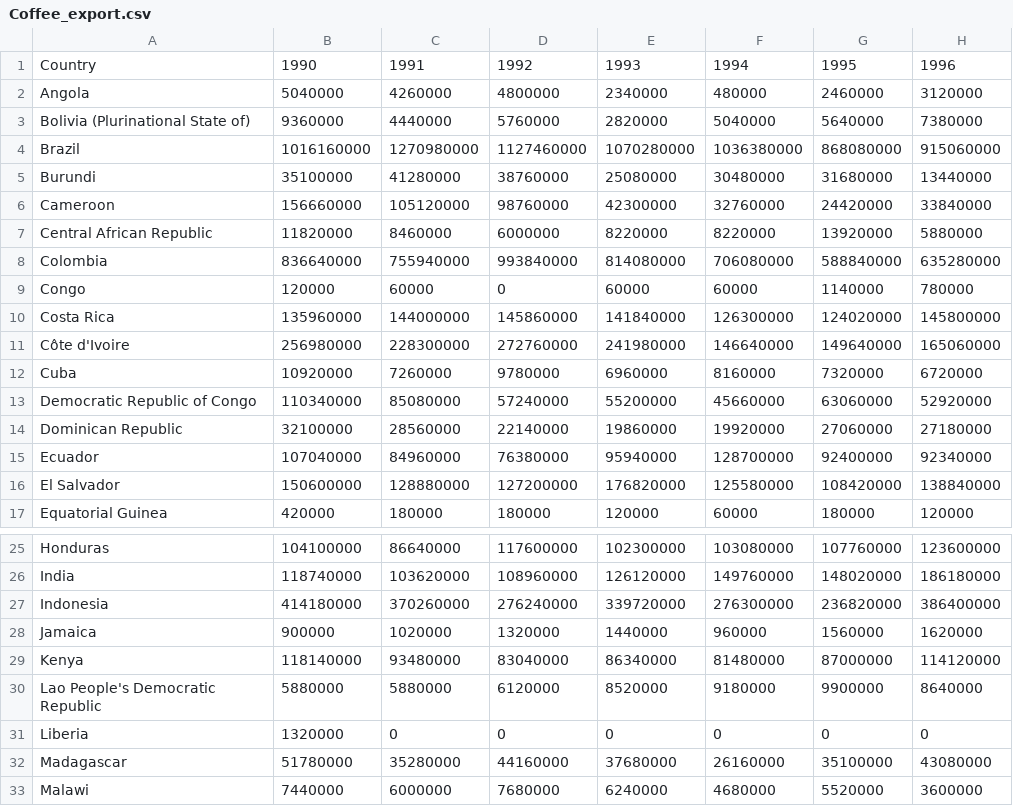
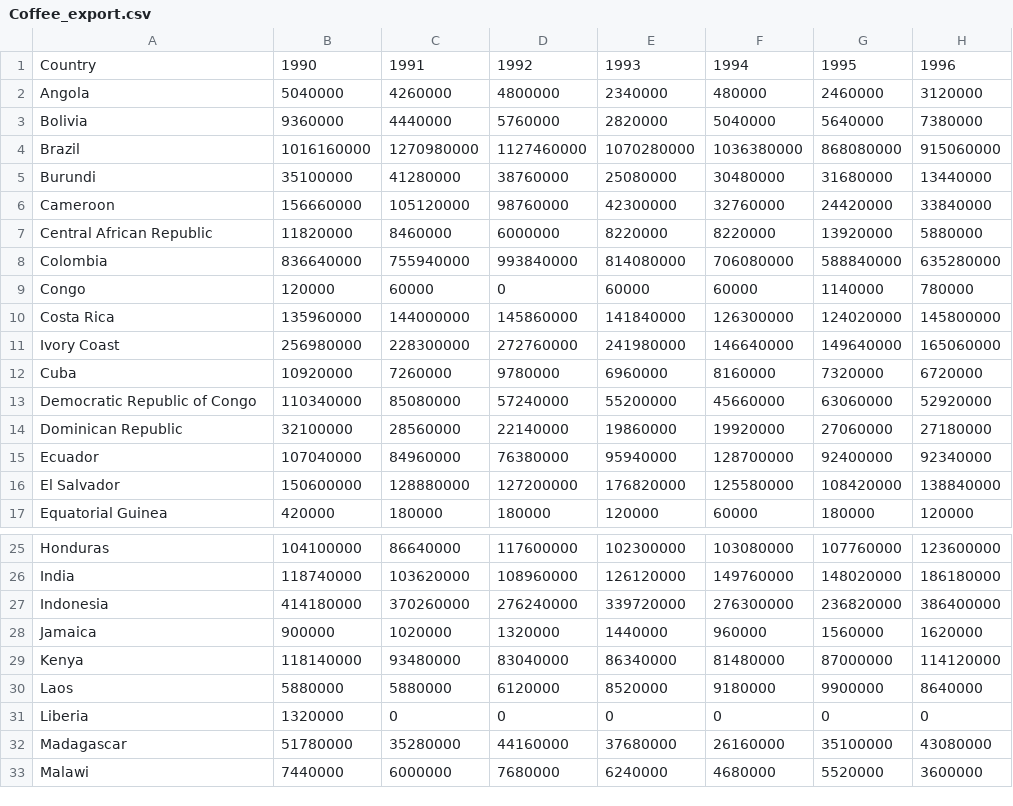
Before and after one commit to ranjini-rao/Java-Jive-Junction, a CSV file: database/Coffee_export.csv, drawn as a sheet; only a part is shown, gaps mark what is left out; the diff names each change by its address in the sheet, - before the commit and + after, or states it on an @@ line.

```diff
--- a/database/Coffee_export.csv
+++ b/database/Coffee_export.csv
-A3: Bolivia (Plurinational State of)
+A3: Bolivia
-A11: Côte d'Ivoire
+A11: Ivory Coast
-A30: Lao People's Democratic Republic
+A30: Laos
```
Also changed, not shown: database/Coffee_domestic_consumption.csv, database/Coffee_import.csv, 5 other files.
